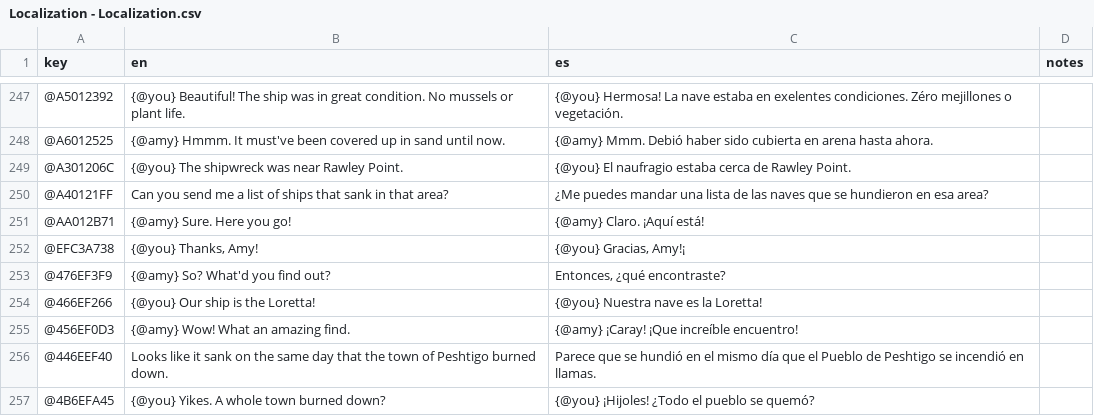
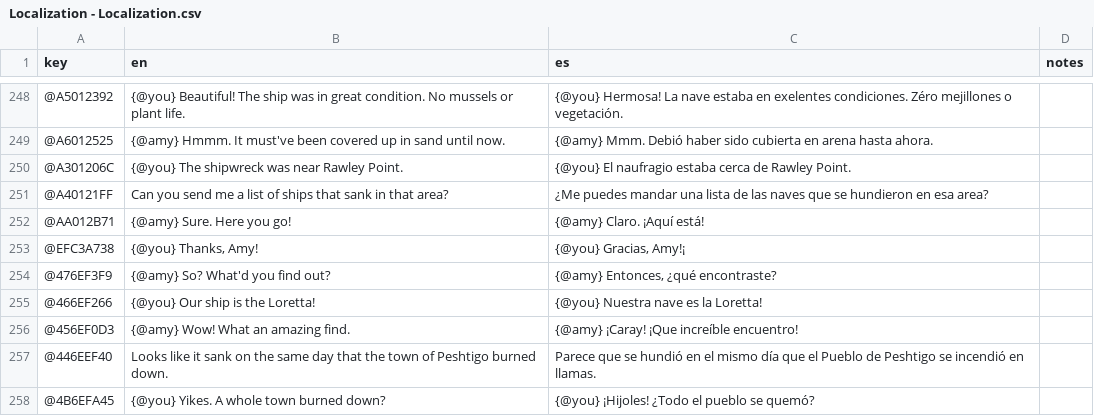
Before and after one commit to fielddaylab/lost_emerald, a CSV file: Assets/_Data/Localization/Localization - Localization.csv, drawn as a sheet; only a part is shown, gaps mark what is left out; addresses are those after the commit; the diff covers the shown part only; the diff names each change by its address in the sheet, - before the commit and + after, or states it on an @@ line.

```diff
--- a/Assets/_Data/Localization/Localization - Localization.csv
+++ b/Assets/_Data/Localization/Localization - Localization.csv
-C254 (es): Entonces, ¿qué encontraste?
+C254 (es): {@amy} Entonces, ¿qué encontraste?
```
Also changed, not shown: 1 added row and 9 edited cells elsewhere in this file, 12 other files.
